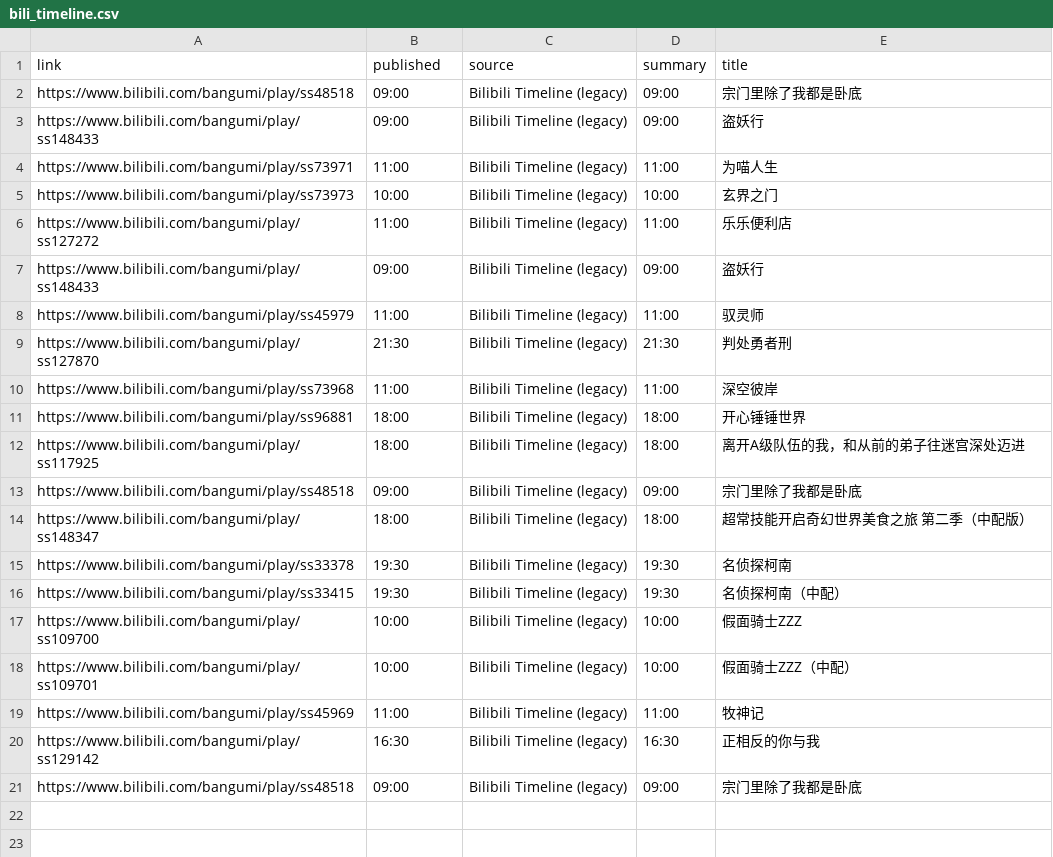
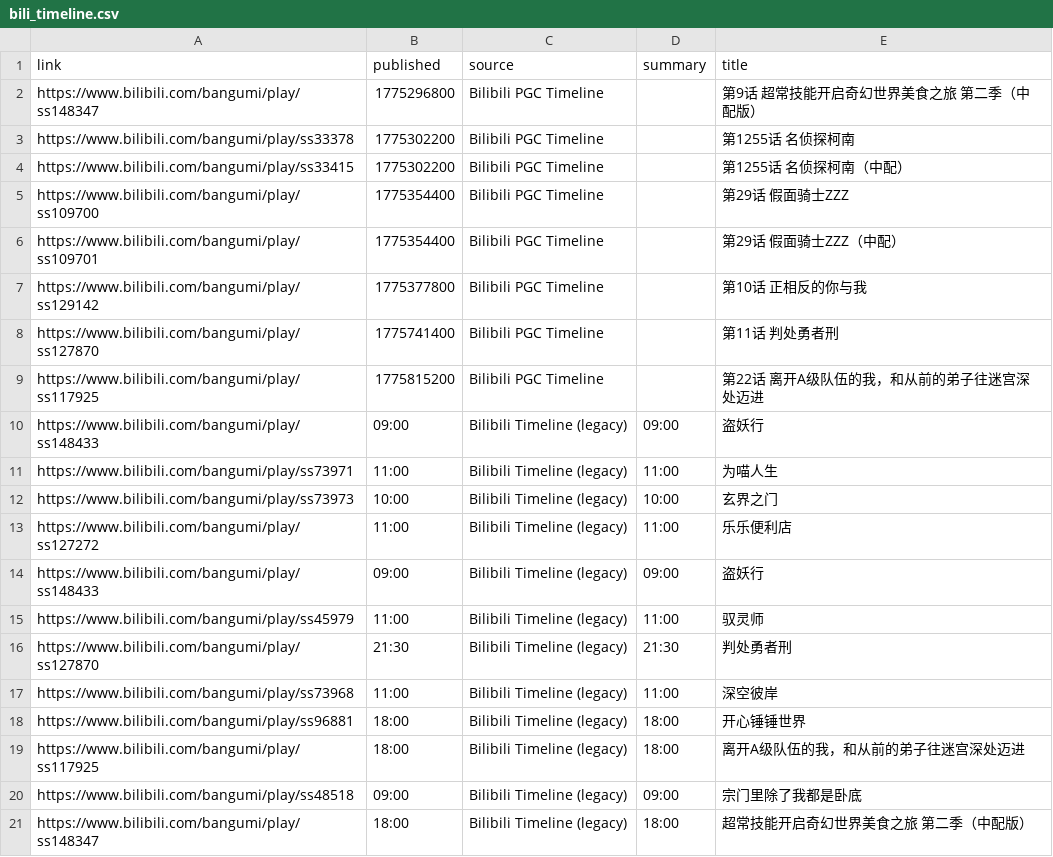
Before and after one commit to BennetttChen/Python-crawl, a CSV file: output/bili_timeline.csv, drawn as a sheet.

```diff
--- a/output/bili_timeline.csv
+++ b/output/bili_timeline.csv
@@ -1,3 +1,10 @@
 link,published,source,summary,title
-https://www.bilibili.com/bangumi/play/ss48518,09:00,Bilibili Timeline (legacy),09:00,宗门里除了我都是卧底
+https://www.bilibili.com/bangumi/play/ss148347,1775296800,Bilibili PGC Timeline,,第9话 超常技能开启奇幻世界美食之旅 第二季（中配版）
+https://www.bilibili.com/bangumi/play/ss33378,1775302200,Bilibili PGC Timeline,,第1255话 名侦探柯南
+https://www.bilibili.com/bangumi/play/ss33415,1775302200,Bilibili PGC Timeline,,第1255话 名侦探柯南（中配）
+https://www.bilibili.com/bangumi/play/ss109700,1775354400,Bilibili PGC Timeline,,第29话 假面骑士ZZZ
+https://www.bilibili.com/bangumi/play/ss109701,1775354400,Bilibili PGC Timeline,,第29话 假面骑士ZZZ（中配）
+https://www.bilibili.com/bangumi/play/ss129142,1775377800,Bilibili PGC Timeline,,第10话 正相反的你与我
+https://www.bilibili.com/bangumi/play/ss127870,1775741400,Bilibili PGC Timeline,,第11话 判处勇者刑
+https://www.bilibili.com/bangumi/play/ss117925,1775815200,Bilibili PGC Timeline,,第22话 离开A级队伍的我，和从前的弟子往迷宫深处迈进
 https://www.bilibili.com/bangumi/play/ss148433,09:00,Bilibili Timeline (legacy),09:00,盗妖行
@@ -14,8 +21 @@ https://www.bilibili.com/bangumi/play/ss48518,09:00,Bilibili Timeline (legacy),0
 https://www.bilibili.com/bangumi/play/ss148347,18:00,Bilibili Timeline (legacy),18:00,超常技能开启奇幻世界美食之旅 第二季（中配版）
-https://www.bilibili.com/bangumi/play/ss33378,19:30,Bilibili Timeline (legacy),19:30,名侦探柯南
-https://www.bilibili.com/bangumi/play/ss33415,19:30,Bilibili Timeline (legacy),19:30,名侦探柯南（中配）
-https://www.bilibili.com/bangumi/play/ss109700,10:00,Bilibili Timeline (legacy),10:00,假面骑士ZZZ
-https://www.bilibili.com/bangumi/play/ss109701,10:00,Bilibili Timeline (legacy),10:00,假面骑士ZZZ（中配）
-https://www.bilibili.com/bangumi/play/ss45969,11:00,Bilibili Timeline (legacy),11:00,牧神记
-https://www.bilibili.com/bangumi/play/ss129142,16:30,Bilibili Timeline (legacy),16:30,正相反的你与我
-https://www.bilibili.com/bangumi/play/ss48518,09:00,Bilibili Timeline (legacy),09:00,宗门里除了我都是卧底
```
Also changed, not shown: output/steam_news.csv, 4 other files.
